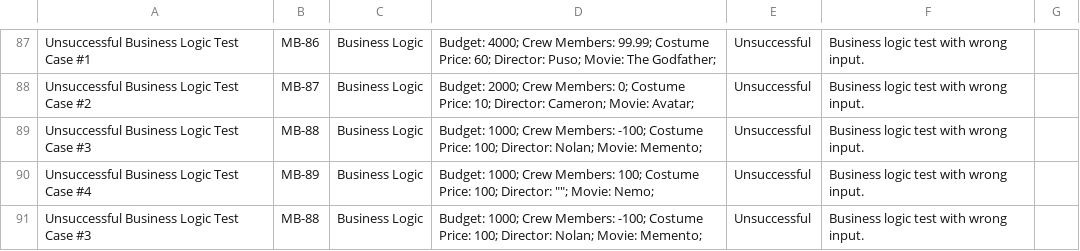
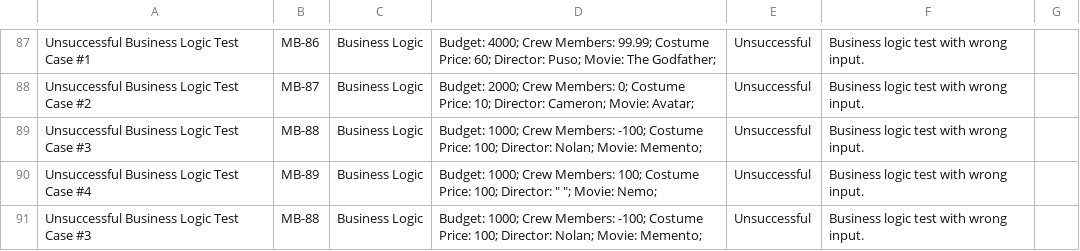
Before and after one commit to yulver-musa/QA_Portfolio, a TSV file: python_QA/Movie Budget QA - Test Cases.tsv, drawn as a sheet; only a part is shown, gaps mark what is left out.

Commit message:
Update Movie Budget QA - Test Cases.tsv

```diff
--- a/python_QA/Movie Budget QA - Test Cases.tsv
+++ b/python_QA/Movie Budget QA - Test Cases.tsv
@@ -89,3 +89,3 @@ Unsuccessful Business Logic Test Case #2	MB-87	Business Logic	 Budget: 2000; Cre
 Unsuccessful Business Logic Test Case #3	MB-88	Business Logic	 Budget: 1000; Crew Members: -100; Costume Price: 100; Director: Nolan; Movie: Memento;	Unsuccessful	Business logic test with wrong input.	
-Unsuccessful Business Logic Test Case #4	MB-89	Business Logic	 Budget: 1000; Crew Members: 100; Costume Price: 100; Director: ""; Movie: Nemo;	Unsuccessful	Business logic test with wrong input.	
+Unsuccessful Business Logic Test Case #4	MB-89	Business Logic	 Budget: 1000; Crew Members: 100; Costume Price: 100; Director: " "; Movie: Nemo;	Unsuccessful	Business logic test with wrong input.	
 Unsuccessful Business Logic Test Case #3	MB-88	Business Logic	 Budget: 1000; Crew Members: -100; Costume Price: 100; Director: Nolan; Movie: Memento;	Unsuccessful	Business logic test with wrong input.	
```
